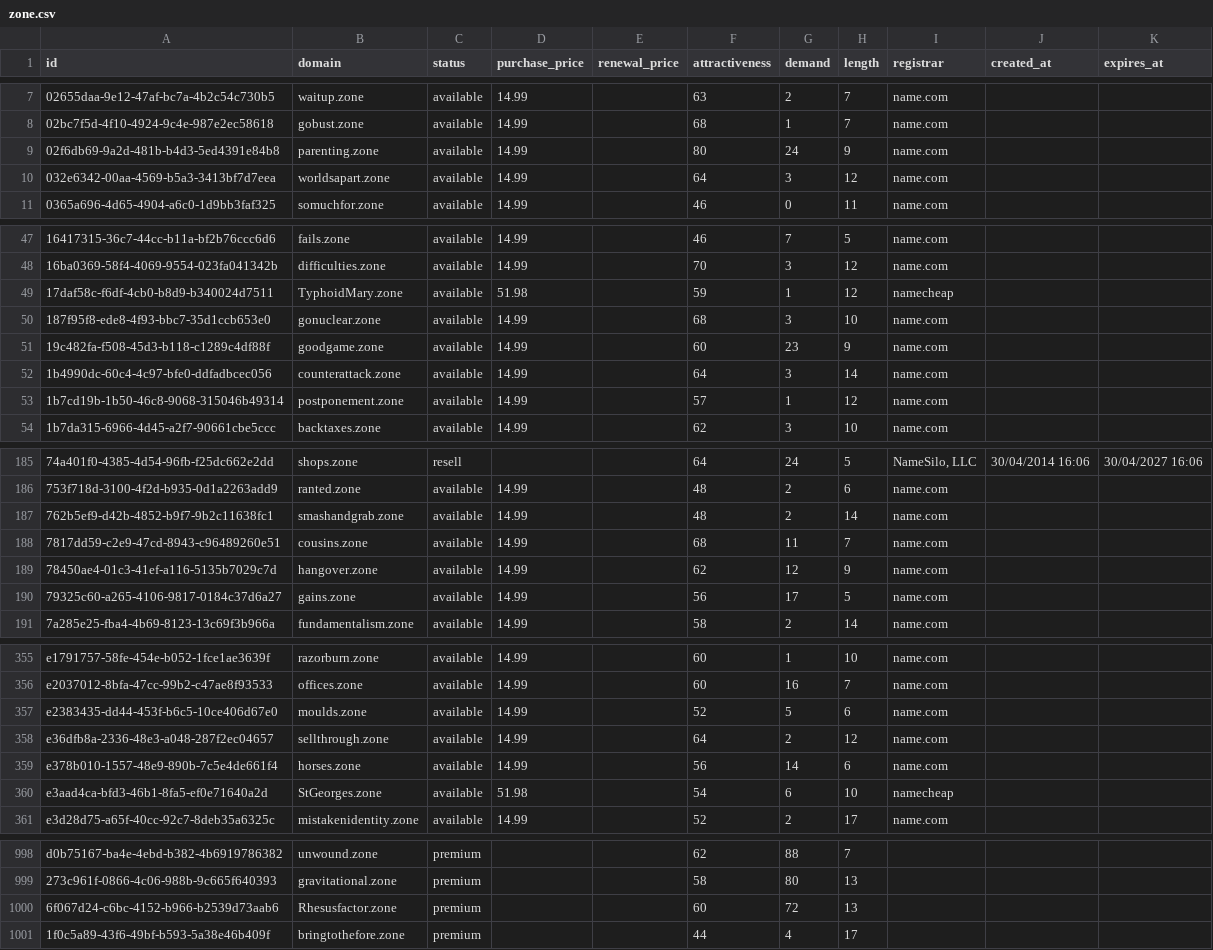
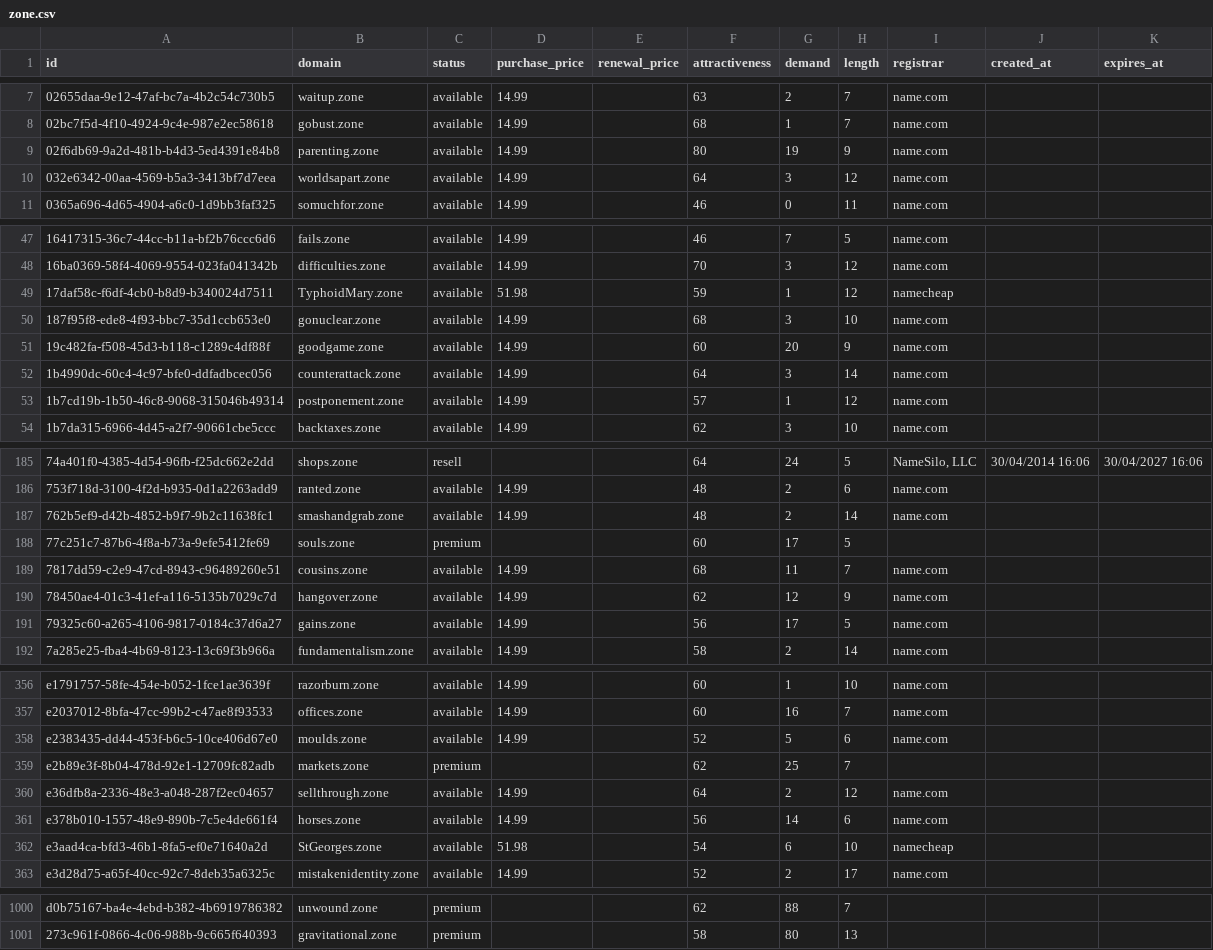
Before and after one commit to UniqueDomains/zone-oneword-domains, a CSV file: zone.csv, drawn as a sheet; only a part is shown, gaps mark what is left out; the diff covers the shown part only.

Commit message:
Domains update

```diff
--- a/zone.csv
+++ b/zone.csv
@@ -8,3 +8,3 @@ id,domain,status,purchase_price,renewal_price,attractiveness,demand,length,regis
 02bc7f5d-4f10-4924-9c4e-987e2ec58618,gobust.zone,available,14.99,,68,1,7,name.com,,
-02f6db69-9a2d-481b-b4d3-5ed4391e84b8,parenting.zone,available,14.99,,80,24,9,name.com,,
+02f6db69-9a2d-481b-b4d3-5ed4391e84b8,parenting.zone,available,14.99,,80,19,9,name.com,,
 032e6342-00aa-4569-b5a3-3413bf7d7eea,worldsapart.zone,available,14.99,,64,3,12,name.com,,
@@ -50,3 +50,3 @@ id,domain,status,purchase_price,renewal_price,attractiveness,demand,length,regis
 187f95f8-ede8-4f93-bbc7-35d1ccb653e0,gonuclear.zone,available,14.99,,68,3,10,name.com,,
-19c482fa-f508-45d3-b118-c1289c4df88f,goodgame.zone,available,14.99,,60,23,9,name.com,,
+19c482fa-f508-45d3-b118-c1289c4df88f,goodgame.zone,available,14.99,,60,20,9,name.com,,
 1b4990dc-60c4-4c97-bfe0-ddfadbcec056,counterattack.zone,available,14.99,,64,3,14,name.com,,
@@ -187,2 +187,3 @@ id,domain,status,purchase_price,renewal_price,attractiveness,demand,length,regis
 762b5ef9-d42b-4852-b9f7-9b2c11638fc1,smashandgrab.zone,available,14.99,,48,2,14,name.com,,
+77c251c7-87b6-4f8a-b73a-9efe5412fe69,souls.zone,premium,,,60,17,5,,,
 7817dd59-c2e9-47cd-8943-c96489260e51,cousins.zone,available,14.99,,68,11,7,name.com,,
@@ -357,2 +358,3 @@ e2037012-8bfa-47cc-99b2-c47ae8f93533,offices.zone,available,14.99,,60,16,7,name.
 e2383435-dd44-453f-b6c5-10ce406d67e0,moulds.zone,available,14.99,,52,5,6,name.com,,
+e2b89e3f-8b04-478d-92e1-12709fc82adb,markets.zone,premium,,,62,25,7,,,
 e36dfb8a-2336-48e3-a048-287f2ec04657,sellthrough.zone,available,14.99,,64,2,12,name.com,,
@@ -999,3 +1001 @@ d0b75167-ba4e-4ebd-b382-4b6919786382,unwound.zone,premium,,,62,88,7,,,
 273c961f-0866-4c06-988b-9c665f640393,gravitational.zone,premium,,,58,80,13,,,
-6f067d24-c6bc-4152-b966-b2539d73aab6,Rhesusfactor.zone,premium,,,60,72,13,,,
-1f0c5a89-43f6-49bf-b593-5a38e46b409f,bringtothefore.zone,premium,,,44,4,17,,,
```
Also changed, not shown: 3 edited cells elsewhere in this file, 4 other files.
